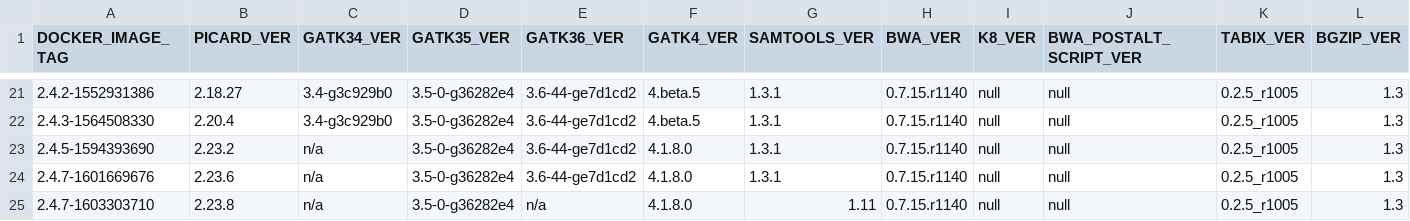
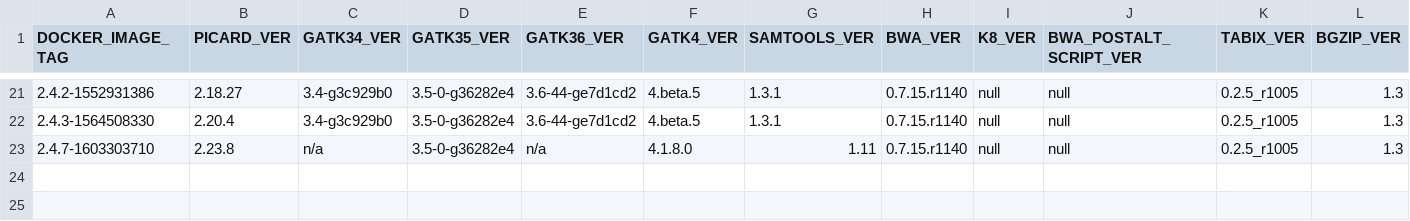
Before and after one commit to broadinstitute/warp, a TSV file: dockers/broad/genomes_on_the_cloud/build_docker_version.tsv, drawn as a sheet; only a part is shown, gaps mark what is left out; rows hold the shown columns only; the diff names each change by its address in the sheet, - before the commit and + after, or states it on an @@ line.

Commit message:
Remove log entries for unreleased docker images.

```diff
--- a/dockers/broad/genomes_on_the_cloud/build_docker_version.tsv
+++ b/dockers/broad/genomes_on_the_cloud/build_docker_version.tsv
-row 23: 2.4.5-1594393690 | 2.23.2 | n/a | 3.5-0-g36282e4 | 3.6-44-ge7d1cd2 | 4.1.8.0 | 1.3.1 | 0.7.15.r1140 | null | null | 0.2.5_r1005 | 1.3
-row 24: 2.4.7-1601669676 | 2.23.6 | n/a | 3.5-0-g36282e4 | 3.6-44-ge7d1cd2 | 4.1.8.0 | 1.3.1 | 0.7.15.r1140 | null | null | 0.2.5_r1005 | 1.3
```
